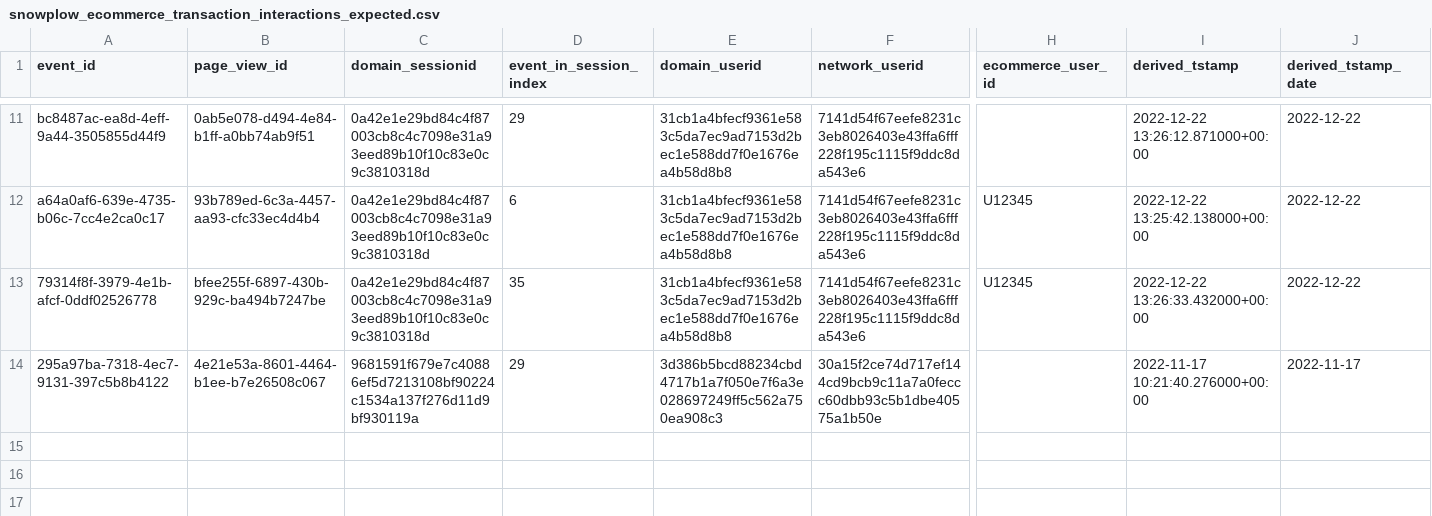
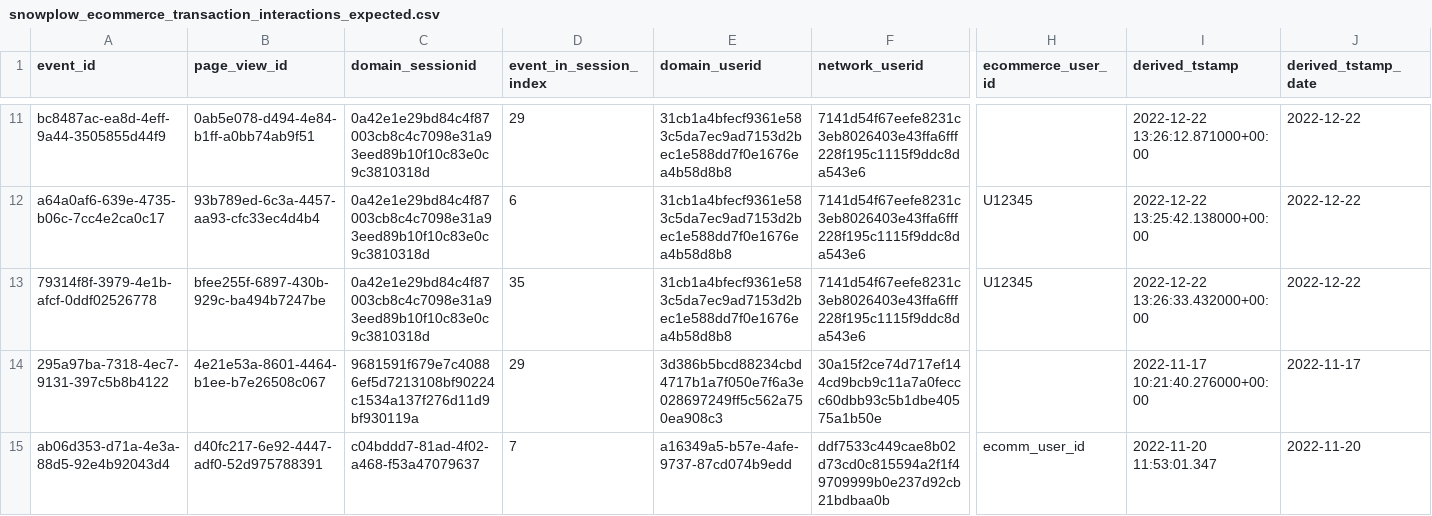
Before and after one commit to snowplow/dbt-snowplow-ecommerce, a CSV file: integration_tests/data/expected/bigquery/snowplow_ecommerce_transaction_interactions_expected.csv, drawn as a sheet; only a part is shown, gaps mark what is left out; rows hold the shown columns only; the diff names each change by its address in the sheet, - before the commit and + after, or states it on an @@ line.

```diff
--- a/integration_tests/data/expected/bigquery/snowplow_ecommerce_transaction_interactions_expected.csv
+++ b/integration_tests/data/expected/bigquery/snowplow_ecommerce_transaction_interactions_expected.csv
+row 15: ab06d353-d71a-4e3a-88d5-92e4b92043d4 | d40fc217-6e92-4447-adf0-52d975788391 | c04bddd7-81ad-4f02-a468-f53a47079637 | 7 | a16349a5-b57e-4afe-9737-87cd074b9edd | ddf7533c449cae8b02d73cd0c815594a2f1f49709999b0e237d92cb21bdbaa0b | ecomm_user_id | 2022-11-20 11:53:01.347 | 2022-11-20
```
Also changed, not shown: integration_tests/data/expected/bigquery/snowplow_ecommerce_sessions_expected.csv, integration_tests/data/expected/databricks/snowplow_ecommerce_checkout_interactions_expected.csv, 45 other files.
